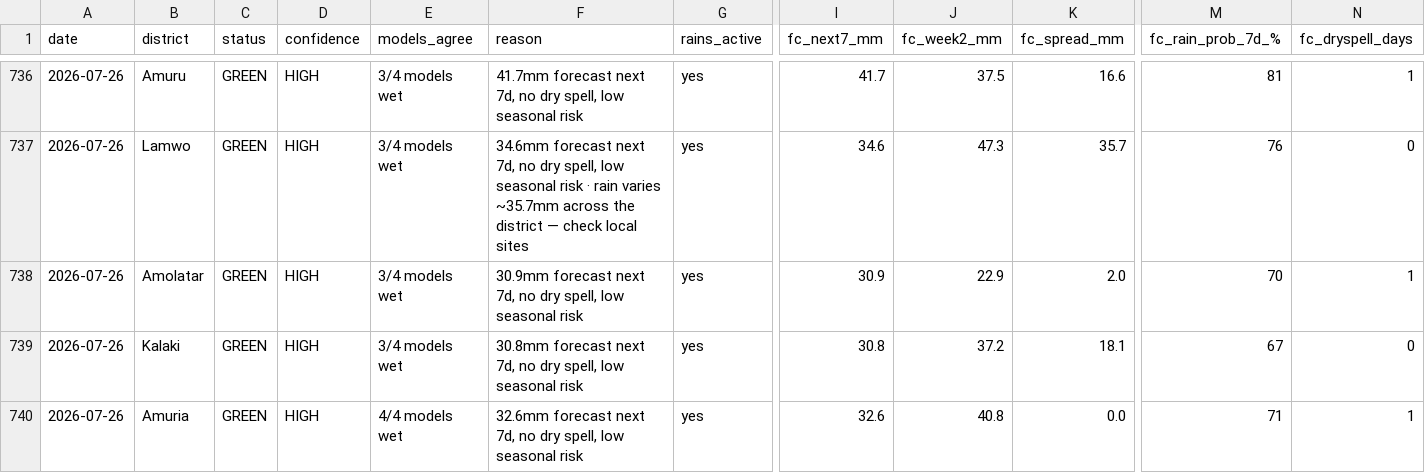
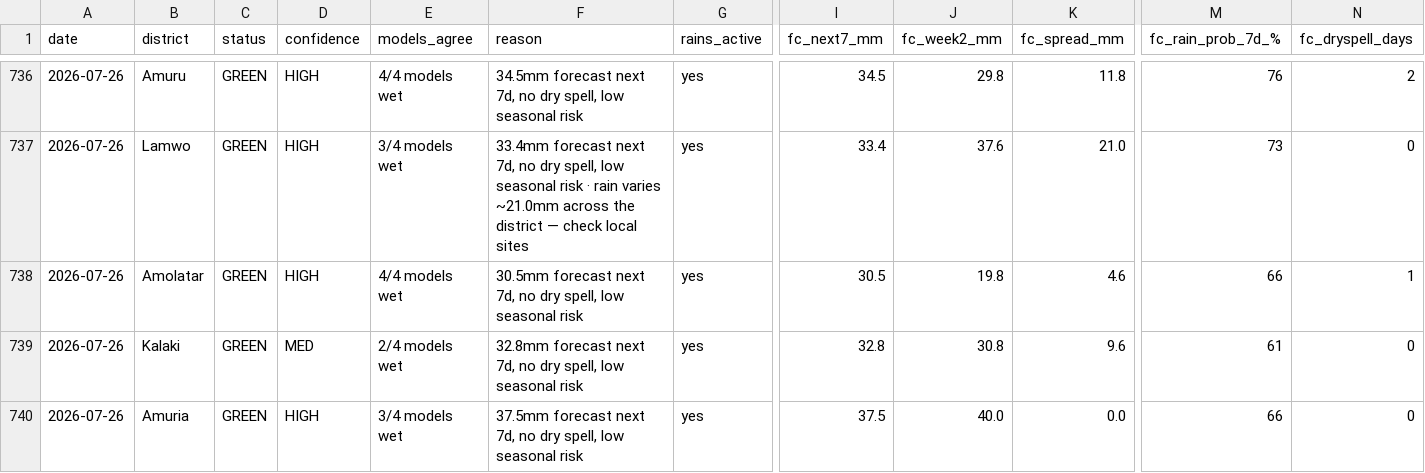
Before and after one commit to quinn-Uganda/planting-monitor, a CSV file: planting_monitor_out/history.csv, drawn as a sheet; only a part is shown, gaps mark what is left out; the diff covers the shown part only; the diff names each change by its address in the sheet, - before the commit and + after, or states it on an @@ line.

```diff
--- a/planting_monitor_out/history.csv
+++ b/planting_monitor_out/history.csv
-E736 (models_agree): 3/4 models wet
+E736 (models_agree): 4/4 models wet
-F736 (reason): 41.7mm forecast next…
+F736 (reason): 34.5mm forecast next…
-I736 (fc_next7_mm): 41.7
+I736 (fc_next7_mm): 34.5
-J736 (fc_week2_mm): 37.5
+J736 (fc_week2_mm): 29.8
-K736 (fc_spread_mm): 16.6
+K736 (fc_spread_mm): 11.8
-M736 (fc_rain_prob_7d_%): 81
+M736 (fc_rain_prob_7d_%): 76
-N736 (fc_dryspell_days): 1
+N736 (fc_dryspell_days): 2
-F737 (reason): 34.6mm forecast next 7d, no dry spell, low seasonal risk · rain varies ~35.7mm across the…
+F737 (reason): 33.4mm forecast next 7d, no dry spell, low seasonal risk · rain varies ~21.0mm across the…
-I737 (fc_next7_mm): 34.6
+I737 (fc_next7_mm): 33.4
-J737 (fc_week2_mm): 47.3
+J737 (fc_week2_mm): 37.6
-K737 (fc_spread_mm): 35.7
+K737 (fc_spread_mm): 21.0
-M737 (fc_rain_prob_7d_%): 76
+M737 (fc_rain_prob_7d_%): 73
-E738 (models_agree): 3/4 models wet
+E738 (models_agree): 4/4 models wet
-F738 (reason): 30.9mm forecast next…
+F738 (reason): 30.5mm forecast next…
-I738 (fc_next7_mm): 30.9
+I738 (fc_next7_mm): 30.5
-J738 (fc_week2_mm): 22.9
+J738 (fc_week2_mm): 19.8
-K738 (fc_spread_mm): 2.0
+K738 (fc_spread_mm): 4.6
-M738 (fc_rain_prob_7d_%): 70
+M738 (fc_rain_prob_7d_%): 66
-D739 (confidence): HIGH
+D739 (confidence): MED
-E739 (models_agree): 3/4 models wet
+E739 (models_agree): 2/4 models wet
-F739 (reason): 30.8mm forecast next…
+F739 (reason): 32.8mm forecast next…
-I739 (fc_next7_mm): 30.8
+I739 (fc_next7_mm): 32.8
-J739 (fc_week2_mm): 37.2
+J739 (fc_week2_mm): 30.8
-K739 (fc_spread_mm): 18.1
+K739 (fc_spread_mm): 9.6
-M739 (fc_rain_prob_7d_%): 67
+M739 (fc_rain_prob_7d_%): 61
-E740 (models_agree): 4/4 models wet
+E740 (models_agree): 3/4 models wet
-F740 (reason): 32.6mm forecast next…
+F740 (reason): 37.5mm forecast next…
-I740 (fc_next7_mm): 32.6
+I740 (fc_next7_mm): 37.5
-J740 (fc_week2_mm): 40.8
+J740 (fc_week2_mm): 40.0
-M740 (fc_rain_prob_7d_%): 71
+M740 (fc_rain_prob_7d_%): 66
-N740 (fc_dryspell_days): 1
+N740 (fc_dryspell_days): 0
```
Also changed, not shown: 94 edited cells elsewhere in this file, planting_monitor_out/status_today.csv, 4 other files.
